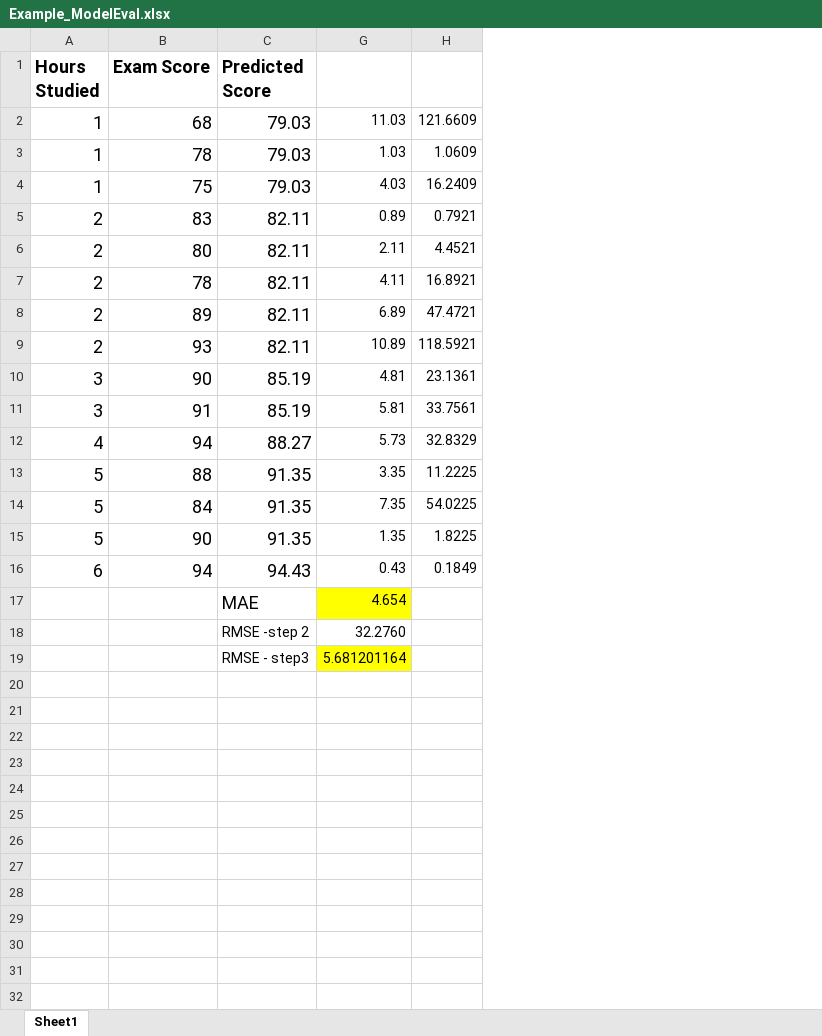
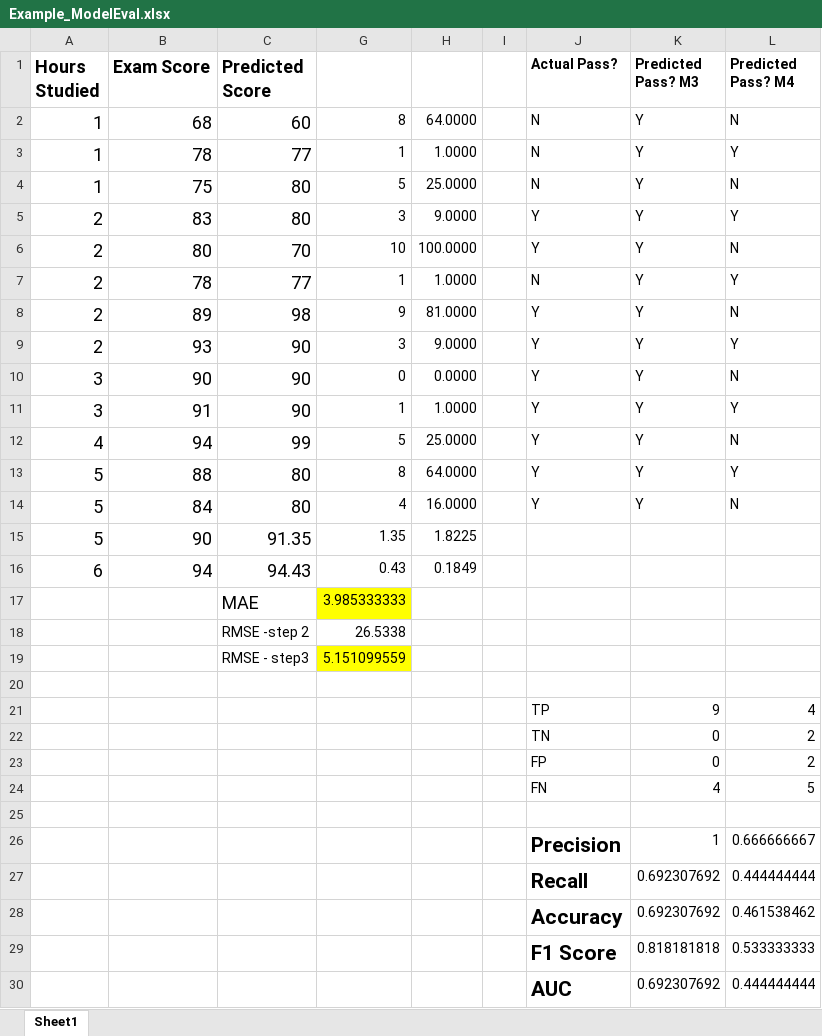
Before and after one commit to Tuwaiq-Data-Science-Bootcamp/Day22_Lab_Evaluation, an Excel workbook: Example_ModelEval.xlsx, sheet Sheet1, drawn as a sheet; values as stored, in another font and other column widths than the file's, no borders; removed rows and columns are numbered as before the commit, all else as after; the diff names each change by its address in the sheet, - before the commit and + after, or states it on an @@ line.

```diff
--- a/Example_ModelEval.xlsx (sheet Sheet1)
+++ b/Example_ModelEval.xlsx (sheet Sheet1)
-column G, rows 2-19: 11.03 | 1.03 | 4.03 | 0.89 | 2.11 | 4.11 | 6.89 | 10.89 | 4.81 | 5.81 | 5.73 | 3.35 | 7.35 | 1.35 | 0.43 | 4.654 | 32.2760 | 5.681201164
-column H, rows 2-16: 121.6609 | 1.0609 | 16.2409 | 0.7921 | 4.4521 | 16.8921 | 47.4721 | 118.5921 | 23.1361 | 33.7561 | 32.8329 | 11.2225 | 54.0225 | 1.8225 | 0.1849
+column G, rows 2-19: 8 | 1 | 5 | 3 | 10 | 1 | 9 | 3 | 0 | 1 | 5 | 8 | 4 | 1.35 | 0.43 | 3.985333333 | 26.5338 | 5.151099559
+column H, rows 2-16: 64.0000 | 1.0000 | 25.0000 | 9.0000 | 100.0000 | 1.0000 | 81.0000 | 9.0000 | 0.0000 | 1.0000 | 25.0000 | 64.0000 | 16.0000 | 1.8225 | 0.1849
+column I, empty
+column J (Actual Pass?), rows 2-14: N | N | N | Y | Y | N | Y | Y | Y | Y | Y | Y | Y
+column K (Predicted Pass? M3), rows 2-14: all Y
+column L (Predicted Pass? M4), rows 2-14: N | Y | N | Y | N | Y | N | Y | N | Y | N | Y | N
-C2 (Predicted Score): 79.03
+C2 (Predicted Score): 60
-C3 (Predicted Score): 79.03
+C3 (Predicted Score): 77
-C4 (Predicted Score): 79.03
+C4 (Predicted Score): 80
-C5 (Predicted Score): 82.11
+C5 (Predicted Score): 80
-C6 (Predicted Score): 82.11
+C6 (Predicted Score): 70
-C7 (Predicted Score): 82.11
+C7 (Predicted Score): 77
-C8 (Predicted Score): 82.11
+C8 (Predicted Score): 98
-C9 (Predicted Score): 82.11
+C9 (Predicted Score): 90
-C10:C11 (Predicted Score): 85.19
+C10:C11 (Predicted Score): 90
-C12 (Predicted Score): 88.27
+C12 (Predicted Score): 99
-C13:C14 (Predicted Score): 91.35
+C13:C14 (Predicted Score): 80
+row 20: (empty)
+row 21:  |  |  |  |  |  | TP | 9 | 4
+row 22:  |  |  |  |  |  | TN | 0 | 2
+row 23:  |  |  |  |  |  | FP | 0 | 2
+row 24:  |  |  |  |  |  | FN | 4 | 5
+row 25: (empty)
+row 26:  |  |  |  |  |  | Precision | 1 | 0.666666667
+row 27:  |  |  |  |  |  | Recall | 0.692307692 | 0.444444444
+row 28:  |  |  |  |  |  | Accuracy | 0.692307692 | 0.461538462
+row 29:  |  |  |  |  |  | F1 Score | 0.818181818 | 0.533333333
+row 30:  |  |  |  |  |  | AUC | 0.692307692 | 0.444444444
```
Also changed, not shown: hidden cells, 2 other files.
